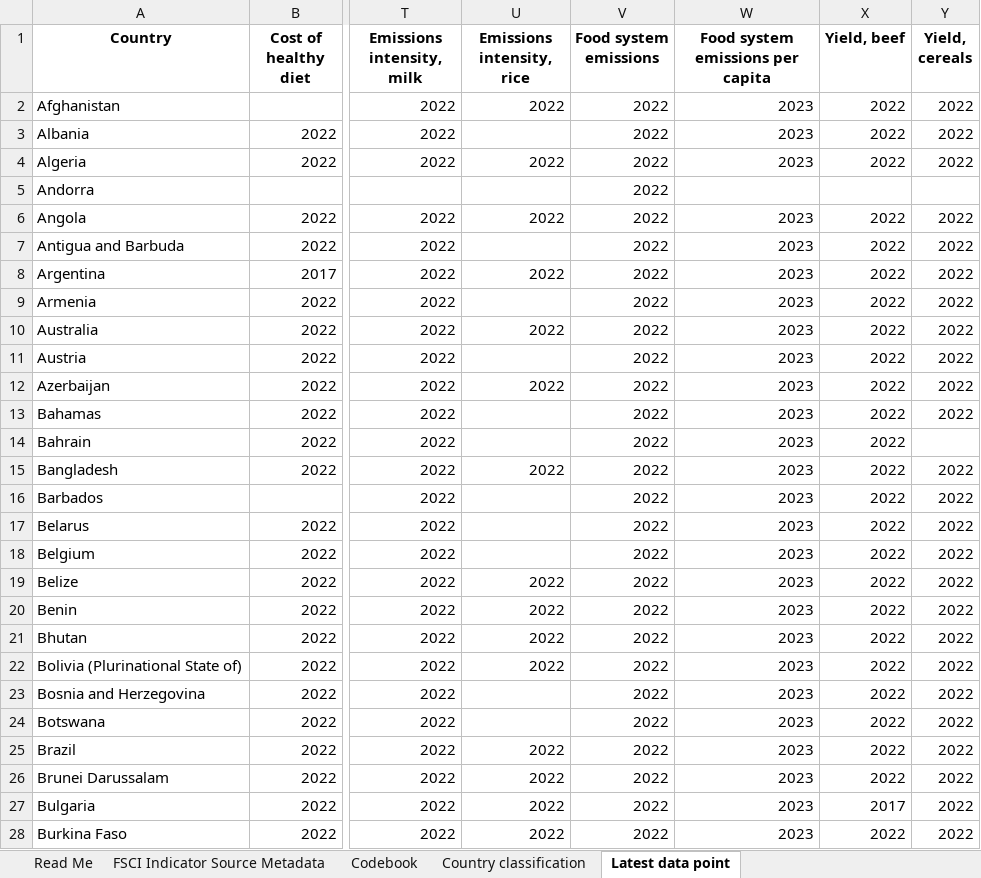
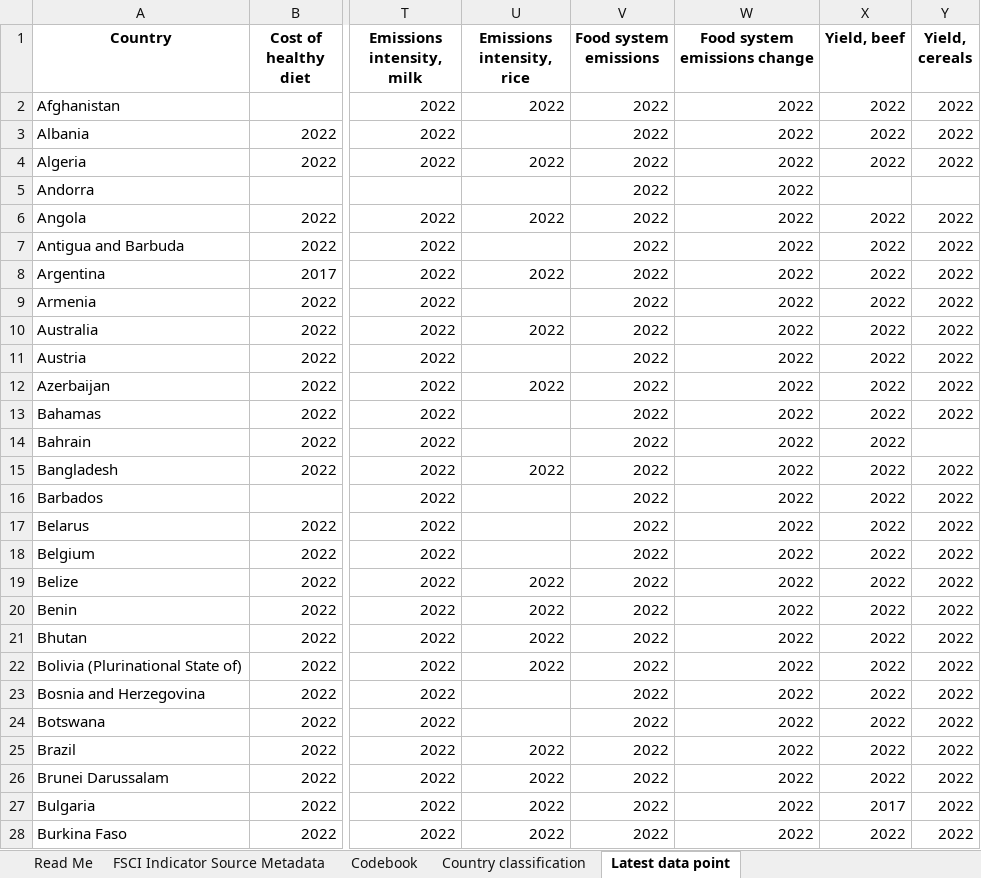
Before and after one commit to KateSchneider-FoodPol/FSCI2025_Performance_Replication, an Excel workbook: Supplementary Data 1 - Metadata and Codebook.xlsx, sheet Latest data point, drawn as a sheet; only a part is shown, gaps mark what is left out; values as stored, in another font and other column widths than the file's, no borders; conditional formats not drawn; the diff covers the shown part only; the diff names each change by its address in the sheet, - before the commit and + after, or states it on an @@ line.

Commit message:
Remove emissions per capita and add emissions change. Update dataset and all supplementary tables and figures.

```diff
--- a/Supplementary Data 1 - Metadata and Codebook.xlsx (sheet Latest data point)
+++ b/Supplementary Data 1 - Metadata and Codebook.xlsx (sheet Latest data point)
-W1: Food system emissions per capita
+W1: Food system emissions change
-W2:W4 (Food system emissions change): 2023
+W2:W4 (Food system emissions change): 2022
-W5 (Food system emissions change): (empty)
+W5 (Food system emissions change): 2022
-W6:W28 (Food system emissions change): 2023
+W6:W28 (Food system emissions change): 2022
```
Also changed, not shown: 167 edited cells elsewhere in this sheet, sheet FSCI Indicator Source Metadata, sheet Codebook, sheet Read Me, Output data/Latest data point per country-indicator.xlsx, 13 other files.
